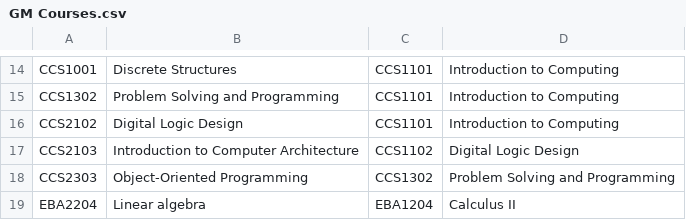
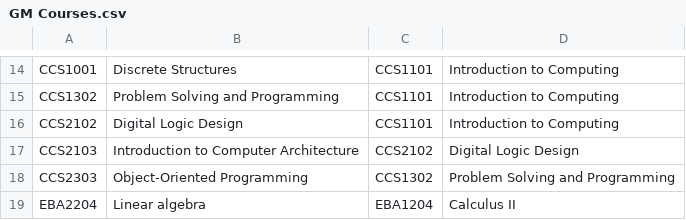
Before and after one commit to Moayad-H/transcript-main, a CSV file: public/data/courses/GM Courses.csv, drawn as a sheet; only a part is shown, gaps mark what is left out.

```diff
--- a/public/data/courses/GM Courses.csv
+++ b/public/data/courses/GM Courses.csv
@@ -16,3 +16,3 @@ CCS1302,Problem Solving and Programming,CCS1101,Introduction to Computing
 CCS2102,Digital Logic Design,CCS1101,Introduction to Computing
-CCS2103,Introduction to Computer Architecture,CCS1102,Digital Logic Design
+CCS2103,Introduction to Computer Architecture,CCS2102,Digital Logic Design
 CCS2303,Object-Oriented Programming,CCS1302,Problem Solving and Programming
```
Also changed, not shown: public/data/courses/CS Courses.csv, public/data/courses/IS Courses.csv, 2 other files.
